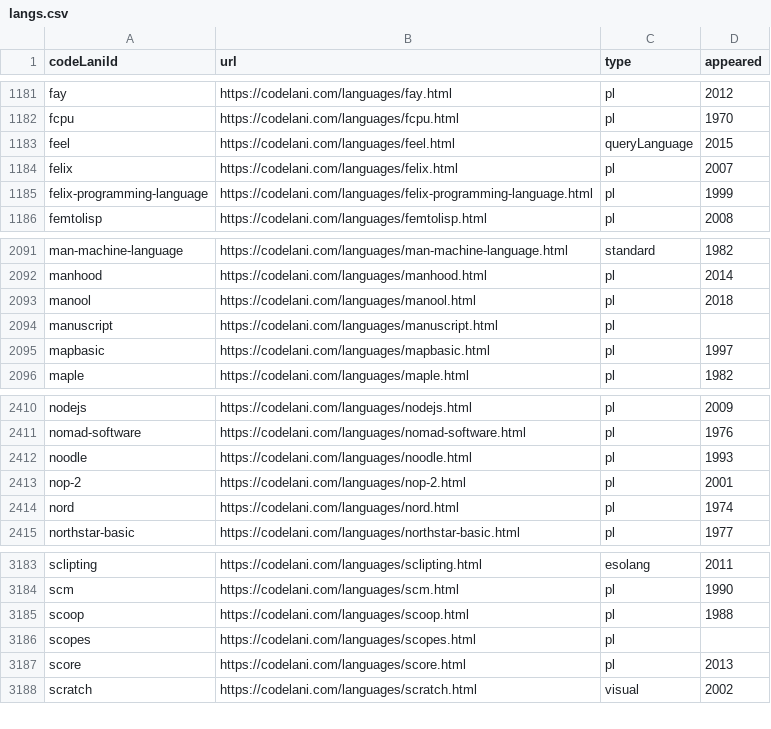
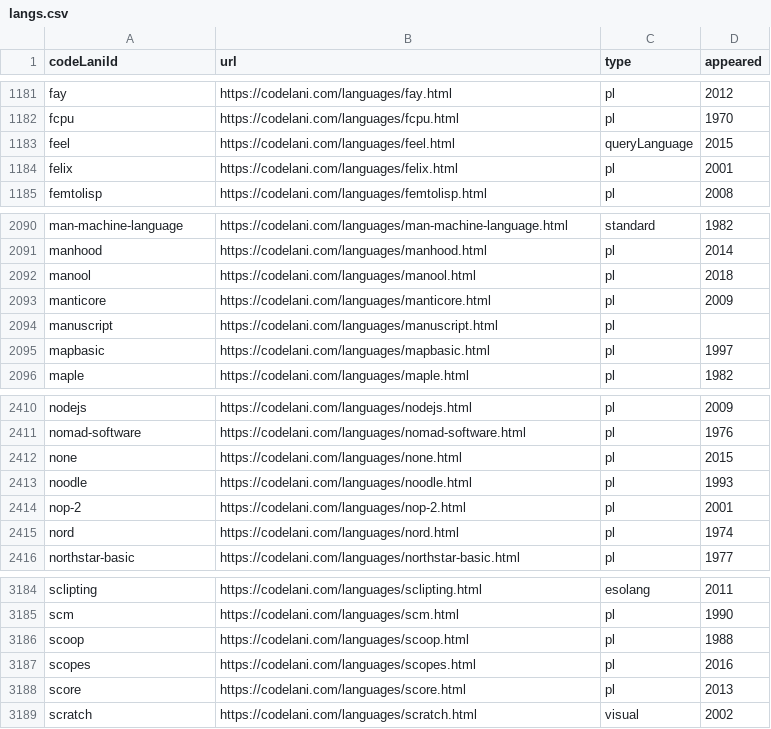
Before and after one commit to sganwyryc/pldb, a CSV file: langs.csv, drawn as a sheet; only a part is shown, gaps mark what is left out.

Commit message:
Restored overwritten contributions. Added none lang from Pavels suggestion.

```diff
--- a/langs.csv
+++ b/langs.csv
@@ -1183,4 +1183,3 @@ fcpu,https://codelani.com/languages/fcpu.html,pl,1970
 feel,https://codelani.com/languages/feel.html,queryLanguage,2015
-felix,https://codelani.com/languages/felix.html,pl,2007
-felix-programming-language,https://codelani.com/languages/felix-programming-language.html,pl,1999
+felix,https://codelani.com/languages/felix.html,pl,2001
 femtolisp,https://codelani.com/languages/femtolisp.html,pl,2008
@@ -2093,2 +2092,3 @@ manhood,https://codelani.com/languages/manhood.html,pl,2014
 manool,https://codelani.com/languages/manool.html,pl,2018
+manticore,https://codelani.com/languages/manticore.html,pl,2009
 manuscript,https://codelani.com/languages/manuscript.html,pl,
@@ -2411,2 +2411,3 @@ nodejs,https://codelani.com/languages/nodejs.html,pl,2009
 nomad-software,https://codelani.com/languages/nomad-software.html,pl,1976
+none,https://codelani.com/languages/none.html,pl,2015
 noodle,https://codelani.com/languages/noodle.html,pl,1993
@@ -3185,3 +3186,3 @@ scm,https://codelani.com/languages/scm.html,pl,1990
 scoop,https://codelani.com/languages/scoop.html,pl,1988
-scopes,https://codelani.com/languages/scopes.html,pl,
+scopes,https://codelani.com/languages/scopes.html,pl,2016
 score,https://codelani.com/languages/score.html,pl,2013
```
Also changed, not shown: 4 other files.
